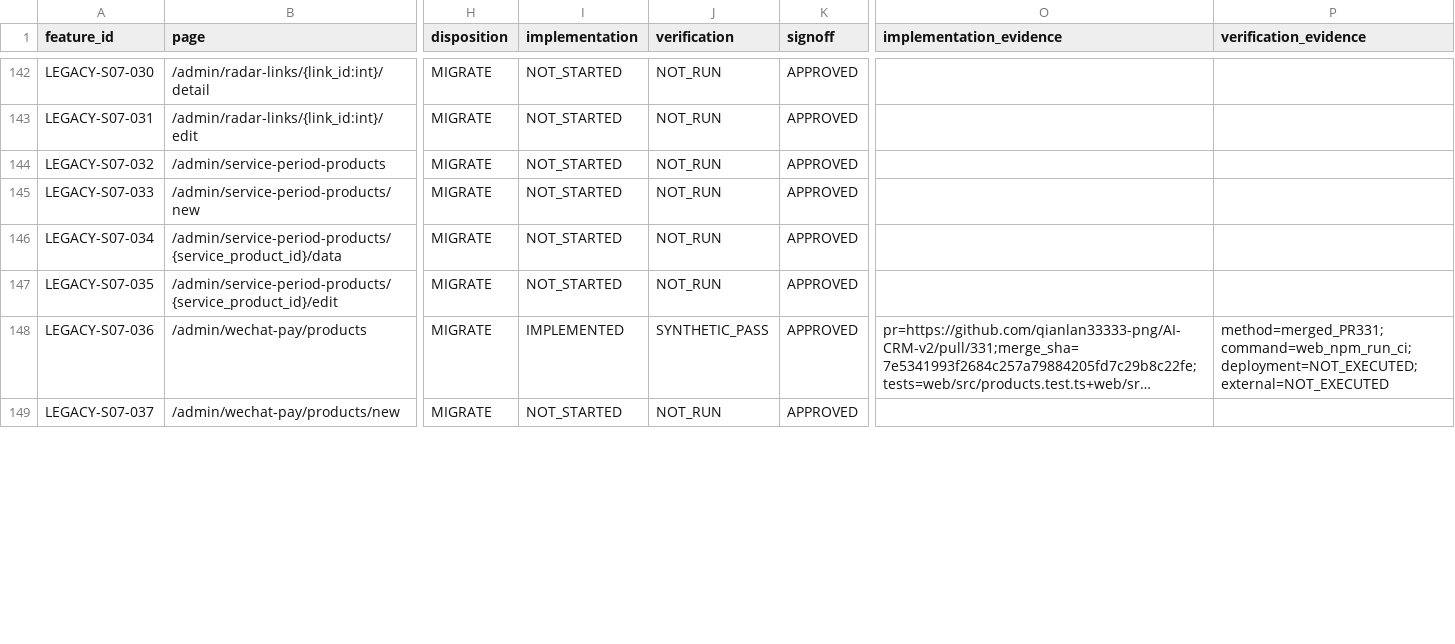
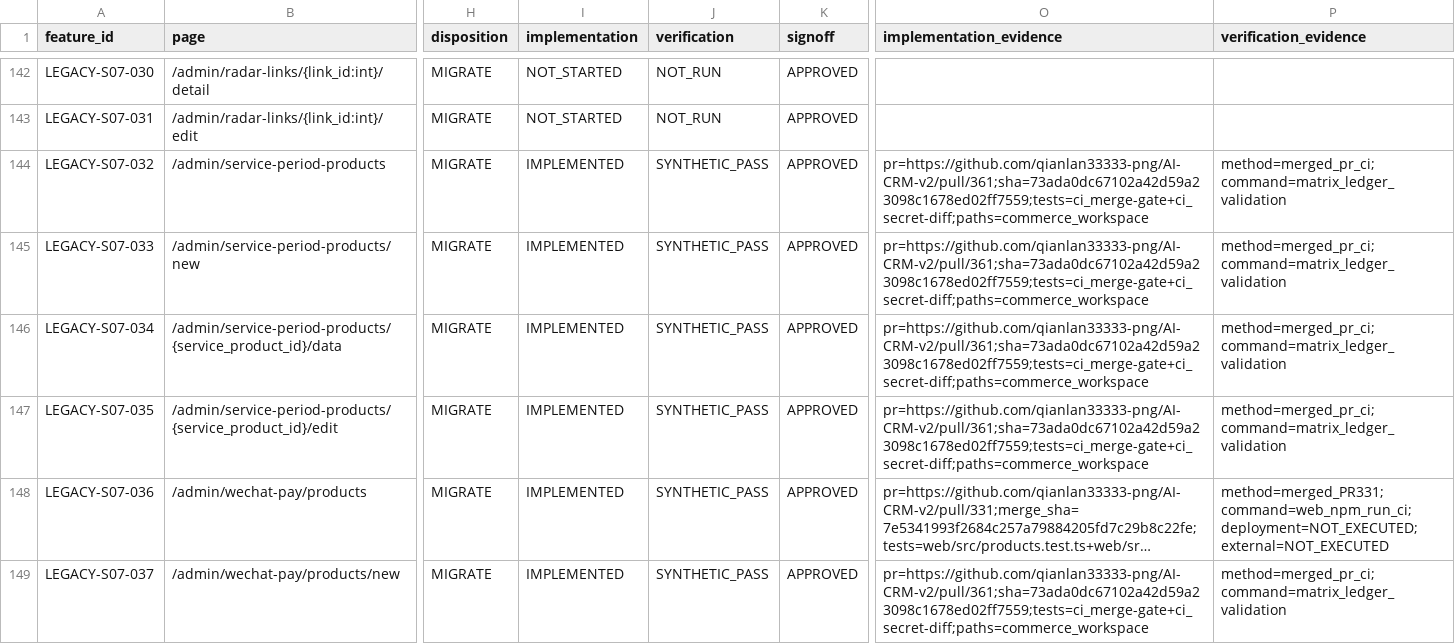
Before and after one commit to qianlan33333-png/AI-CRM-v2, a CSV file: docs/feature-matrix.csv, drawn as a sheet; only a part is shown, gaps mark what is left out; long unchanged cells end in …; the diff covers the shown part only; the diff names each change by its address in the sheet, - before the commit and + after, or states it on an @@ line.

Commit message:
docs: 回填近期本地能力总账

```diff
--- a/docs/feature-matrix.csv
+++ b/docs/feature-matrix.csv
-I144:I147 (implementation): NOT_STARTED
+I144:I147 (implementation): IMPLEMENTED
-J144:J147 (verification): NOT_RUN
+J144:J147 (verification): SYNTHETIC_PASS
-O144:O147 (implementation_evidence): (empty)
+O144:O147 (implementation_evidence): pr=https://github.com/qianlan33333-png/AI-CRM-v2/pull/361;sha=73ada0dc67102a42d59a23098c1678ed02ff7559;tests=ci_merge-gate+ci_secret-diff;paths=commerce_workspace
-P144:P147 (verification_evidence): (empty)
+P144:P147 (verification_evidence): method=merged_pr_ci;command=matrix_ledger_validation
-I149 (implementation): NOT_STARTED
+I149 (implementation): IMPLEMENTED
-J149 (verification): NOT_RUN
+J149 (verification): SYNTHETIC_PASS
-O149 (implementation_evidence): (empty)
+O149 (implementation_evidence): pr=https://github.com/qianlan33333-png/AI-CRM-v2/pull/361;sha=73ada0dc67102a42d59a23098c1678ed02ff7559;tests=ci_merge-gate+ci_secret-diff;paths=commerce_workspace
-P149 (verification_evidence): (empty)
+P149 (verification_evidence): method=merged_pr_ci;command=matrix_ledger_validation
```
Also changed, not shown: 52 edited cells elsewhere in this file.
